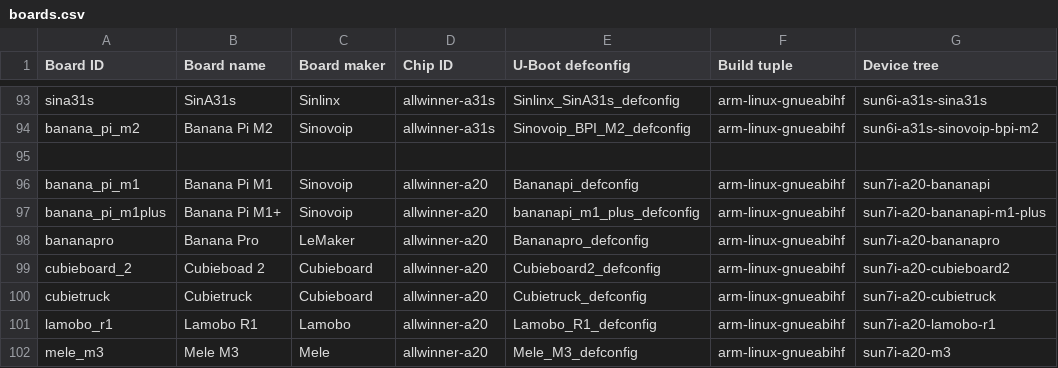
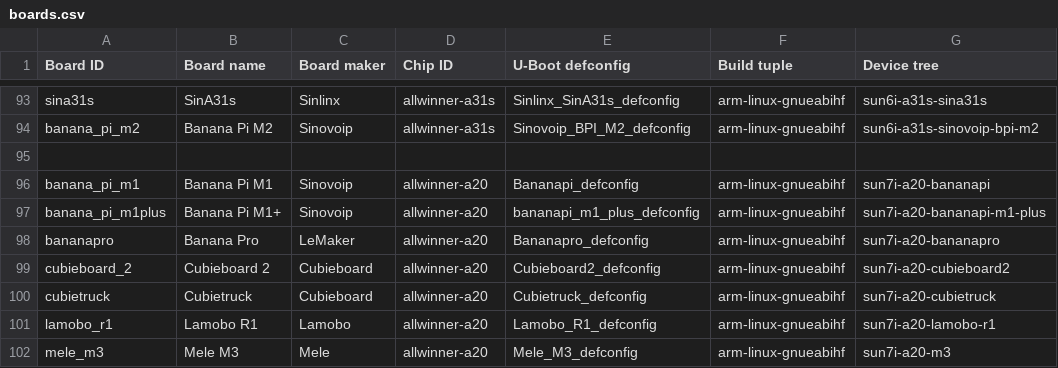
Before and after one commit to johang/sd-card-images, a CSV file: boards.csv, drawn as a sheet; only a part is shown, gaps mark what is left out.

Commit message:
boards: Fix Cubieboard 2 name

```diff
--- a/boards.csv
+++ b/boards.csv
@@ -98,3 +98,3 @@ banana_pi_m1plus,Banana Pi M1+,Sinovoip,allwinner-a20,bananapi_m1_plus_defconfig
 bananapro,Banana Pro,LeMaker,allwinner-a20,Bananapro_defconfig,arm-linux-gnueabihf,sun7i-a20-bananapro
-cubieboard_2,Cubieboad 2,Cubieboard,allwinner-a20,Cubieboard2_defconfig,arm-linux-gnueabihf,sun7i-a20-cubieboard2
+cubieboard_2,Cubieboard 2,Cubieboard,allwinner-a20,Cubieboard2_defconfig,arm-linux-gnueabihf,sun7i-a20-cubieboard2
 cubietruck,Cubietruck,Cubieboard,allwinner-a20,Cubietruck_defconfig,arm-linux-gnueabihf,sun7i-a20-cubietruck
```
